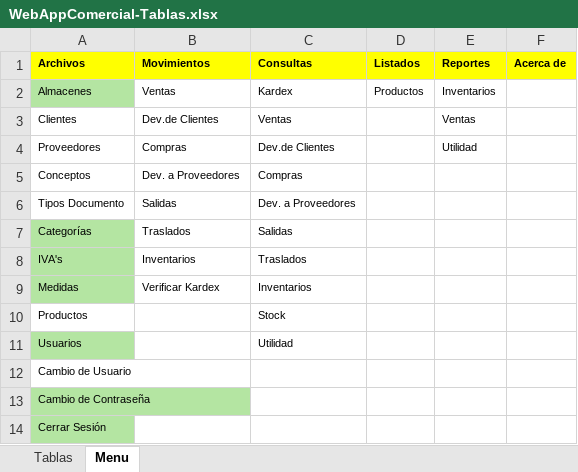
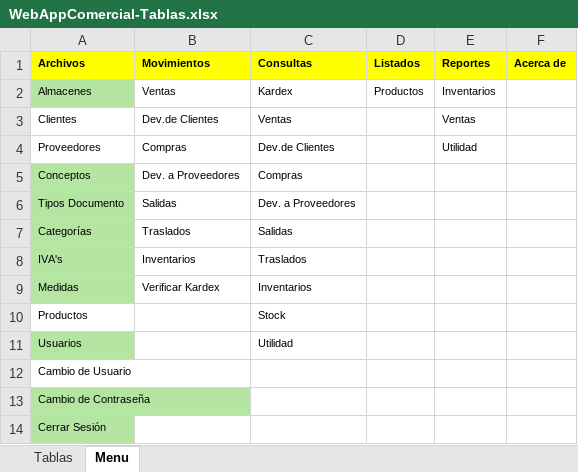
Before and after one commit to LuisPulenta/WebAppComercial, an Excel workbook: WebAppComercial-Tablas.xlsx, sheet Menu, drawn as a sheet; values as stored, in another font and other column widths than the file's, no borders; the diff names each change by its address in the sheet, - before the commit and + after, or states it on an @@ line.

```diff
--- a/WebAppComercial-Tablas.xlsx (sheet Menu)
+++ b/WebAppComercial-Tablas.xlsx (sheet Menu)
-A5:A6 fill: none
+A5:A6 fill: #B4E5A2
```
Also changed, not shown: 19 other files.
